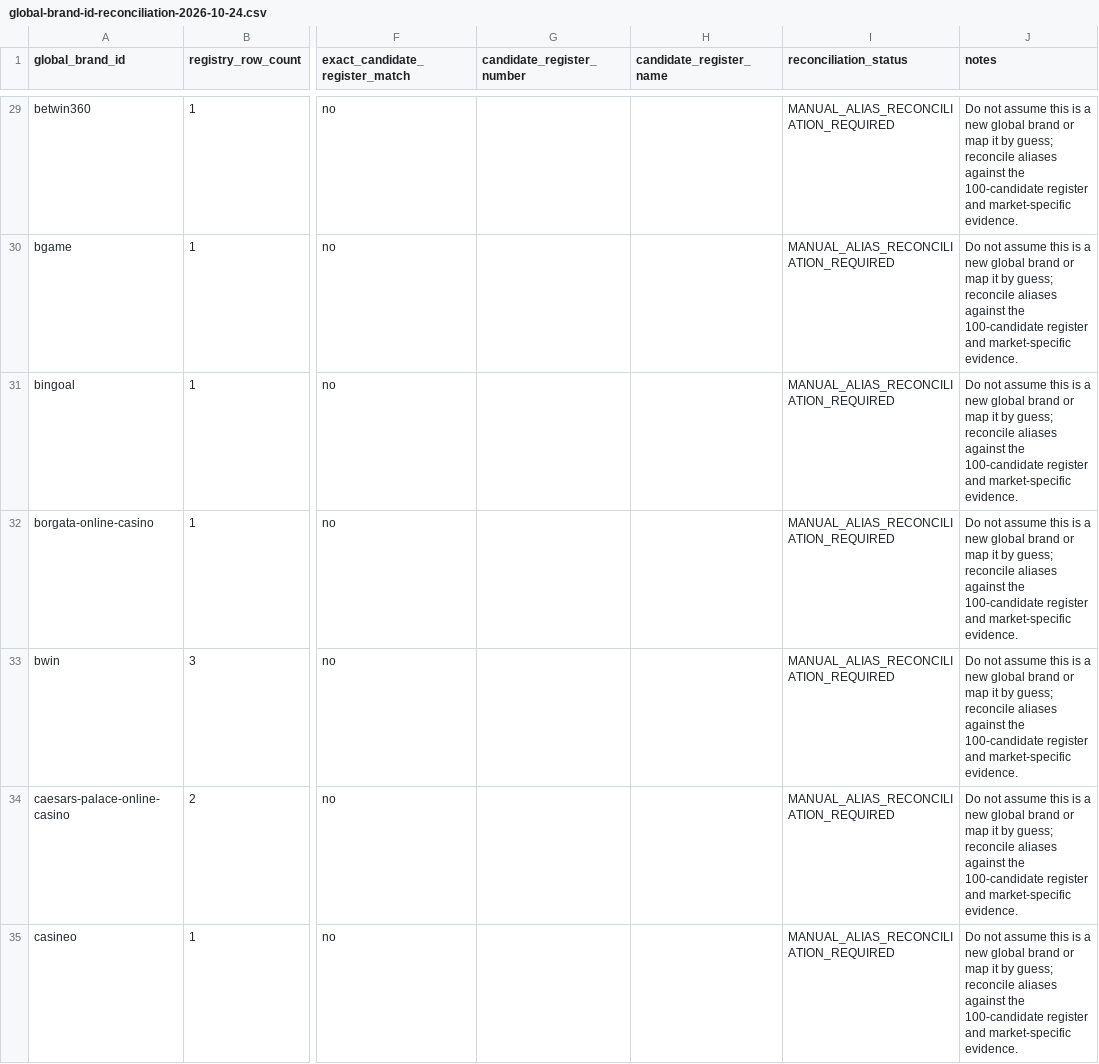
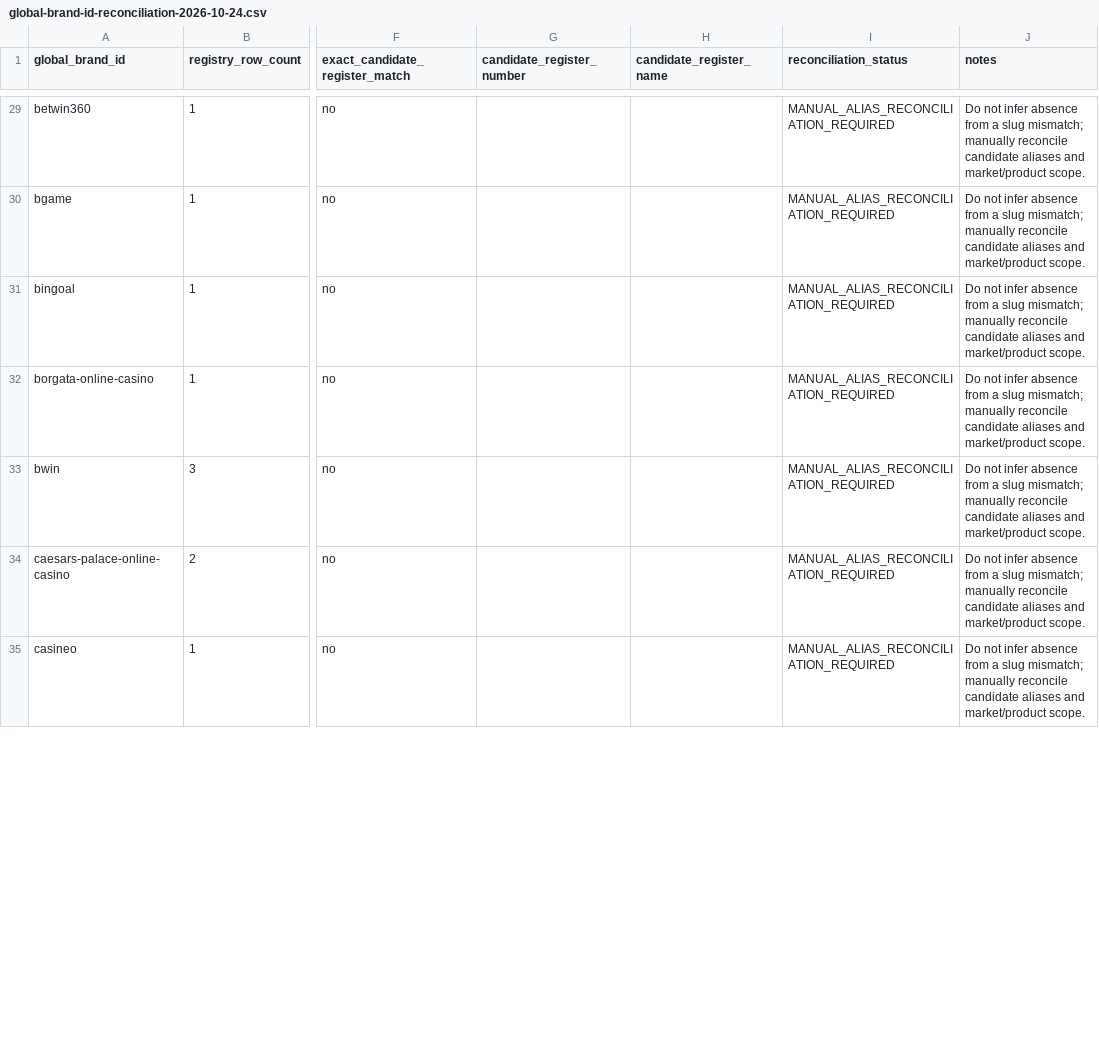
Before and after one commit to beincasinos-Brand/Beincasinos, a CSV file: docs/reviews/internal/global-brand-id-reconciliation-2026-10-24.csv, drawn as a sheet; only a part is shown, gaps mark what is left out; the diff covers the shown part only; the diff names each change by its address in the sheet, - before the commit and + after, or states it on an @@ line.

Commit message:
Refresh global ID reconciliation after Pennsylvania market row

```diff
--- a/docs/reviews/internal/global-brand-id-reconciliation-2026-10-24.csv
+++ b/docs/reviews/internal/global-brand-id-reconciliation-2026-10-24.csv
-J29:J35 (notes): Do not assume this is a new global brand or map it by guess; reconcile aliases against the 100-candidate register and market-specific evidence.
+J29:J35 (notes): Do not infer absence from a slug mismatch; manually reconcile candidate aliases and market/product scope.
```
Also changed, not shown: 150 edited cells elsewhere in this file.
